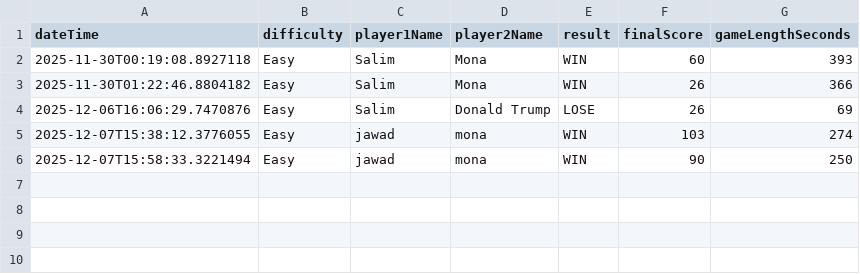
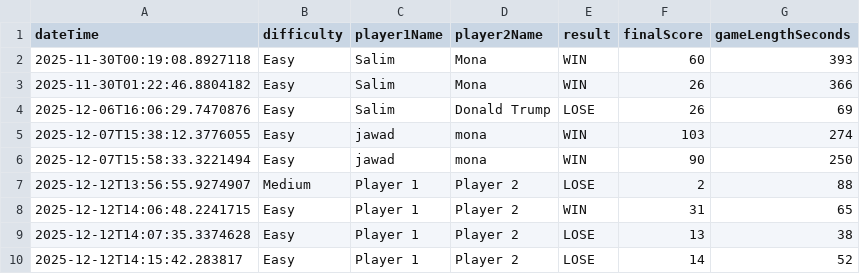
Before and after one commit to bluey99/SE_MineSweeperProject_Husky, a CSV file: minesweeper-main/game_history.csv, drawn as a sheet; the diff names each change by its address in the sheet, - before the commit and + after, or states it on an @@ line.

```diff
--- a/minesweeper-main/game_history.csv
+++ b/minesweeper-main/game_history.csv
+row 7: 2025-12-12T13:56:55.9274907 | Medium | Player 1 | Player 2 | LOSE | 2 | 88
+row 8: 2025-12-12T14:06:48.2241715 | Easy | Player 1 | Player 2 | WIN | 31 | 65
+row 9: 2025-12-12T14:07:35.3374628 | Easy | Player 1 | Player 2 | LOSE | 13 | 38
+row 10: 2025-12-12T14:15:42.283817 | Easy | Player 1 | Player 2 | LOSE | 14 | 52
```
Also changed, not shown: 1 other file.
